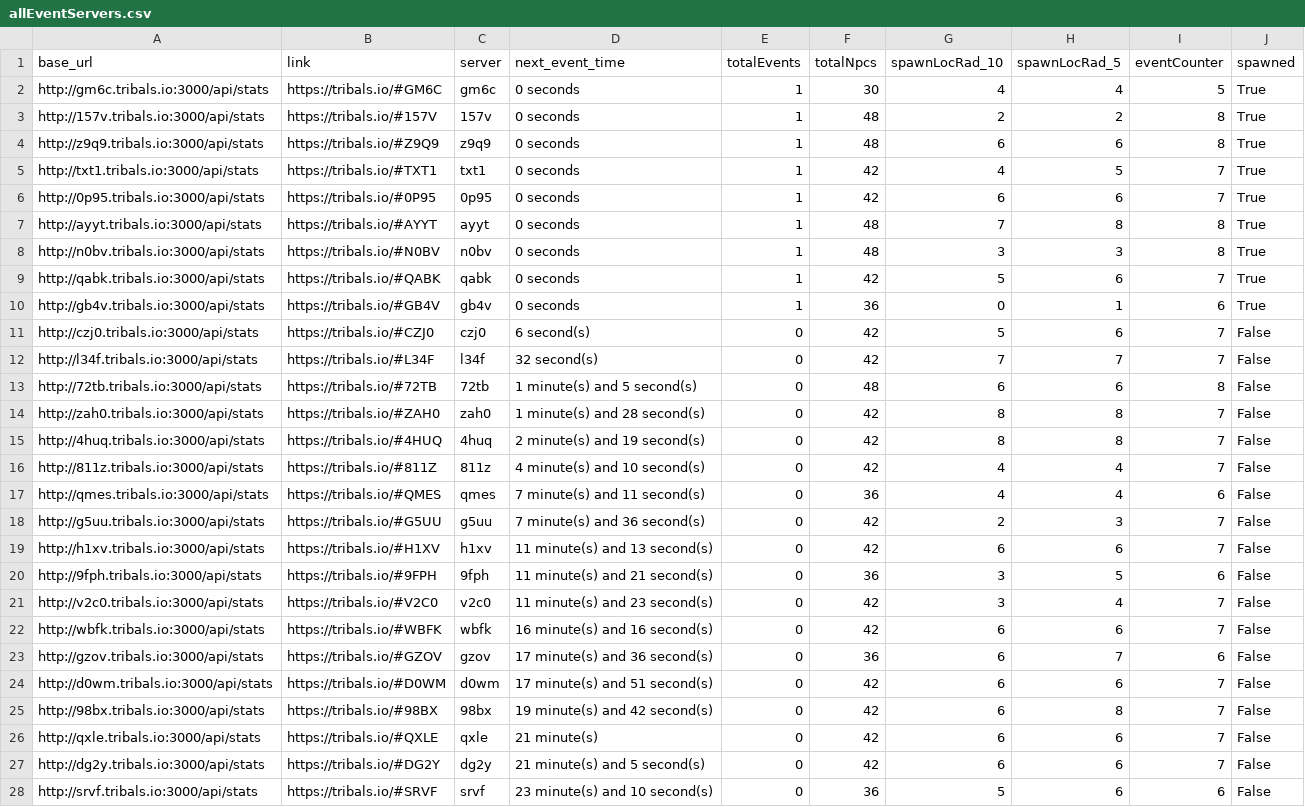
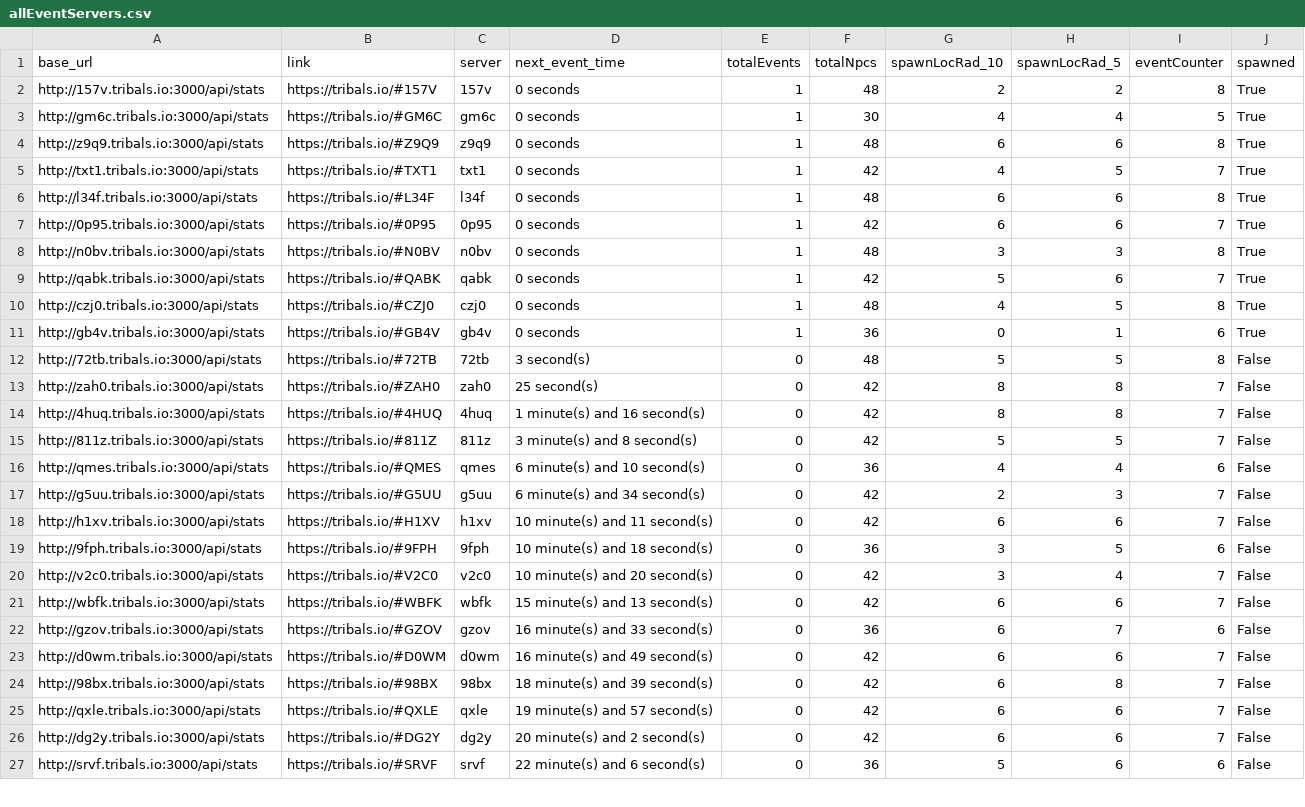
Before and after one commit to HCWcoder/adad, a CSV file: allEventServers.csv, drawn as a sheet; only a part is shown; the diff covers the shown part only.

```diff
--- a/allEventServers.csv
+++ b/allEventServers.csv
@@ -1,28 +1,27 @@
 base_url,link,server,next_event_time,totalEvents,totalNpcs,spawnLocRad_10,spawnLocRad_5,eventCounter,spawned
+http://157v.tribals.io:3000/api/stats,https://tribals.io/#157V,157v,0 seconds,1,48,2,2,8,True
 http://gm6c.tribals.io:3000/api/stats,https://tribals.io/#GM6C,gm6c,0 seconds,1,30,4,4,5,True
-http://157v.tribals.io:3000/api/stats,https://tribals.io/#157V,157v,0 seconds,1,48,2,2,8,True
 http://z9q9.tribals.io:3000/api/stats,https://tribals.io/#Z9Q9,z9q9,0 seconds,1,48,6,6,8,True
 http://txt1.tribals.io:3000/api/stats,https://tribals.io/#TXT1,txt1,0 seconds,1,42,4,5,7,True
+http://l34f.tribals.io:3000/api/stats,https://tribals.io/#L34F,l34f,0 seconds,1,48,6,6,8,True
 http://0p95.tribals.io:3000/api/stats,https://tribals.io/#0P95,0p95,0 seconds,1,42,6,6,7,True
-http://ayyt.tribals.io:3000/api/stats,https://tribals.io/#AYYT,ayyt,0 seconds,1,48,7,8,8,True
 http://n0bv.tribals.io:3000/api/stats,https://tribals.io/#N0BV,n0bv,0 seconds,1,48,3,3,8,True
 http://qabk.tribals.io:3000/api/stats,https://tribals.io/#QABK,qabk,0 seconds,1,42,5,6,7,True
+http://czj0.tribals.io:3000/api/stats,https://tribals.io/#CZJ0,czj0,0 seconds,1,48,4,5,8,True
 http://gb4v.tribals.io:3000/api/stats,https://tribals.io/#GB4V,gb4v,0 seconds,1,36,0,1,6,True
-http://czj0.tribals.io:3000/api/stats,https://tribals.io/#CZJ0,czj0,6 second(s),0,42,5,6,7,False
-http://l34f.tribals.io:3000/api/stats,https://tribals.io/#L34F,l34f,32 second(s),0,42,7,7,7,False
-http://72tb.tribals.io:3000/api/stats,https://tribals.io/#72TB,72tb,1 minute(s) and 5 second(s),0,48,6,6,8,False
-http://zah0.tribals.io:3000/api/stats,https://tribals.io/#ZAH0,zah0,1 minute(s) and 28 second(s),0,42,8,8,7,False
-http://4huq.tribals.io:3000/api/stats,https://tribals.io/#4HUQ,4huq,2 minute(s) and 19 second(s),0,42,8,8,7,False
-http://811z.tribals.io:3000/api/stats,https://tribals.io/#811Z,811z,4 minute(s) and 10 second(s),0,42,4,4,7,False
-http://qmes.tribals.io:3000/api/stats,https://tribals.io/#QMES,qmes,7 minute(s) and 11 second(s),0,36,4,4,6,False
-http://g5uu.tribals.io:3000/api/stats,https://tribals.io/#G5UU,g5uu,7 minute(s) and 36 second(s),0,42,2,3,7,False
-http://h1xv.tribals.io:3000/api/stats,https://tribals.io/#H1XV,h1xv,11 minute(s) and 13 second(s),0,42,6,6,7,False
-http://9fph.tribals.io:3000/api/stats,https://tribals.io/#9FPH,9fph,11 minute(s) and 21 second(s),0,36,3,5,6,False
-http://v2c0.tribals.io:3000/api/stats,https://tribals.io/#V2C0,v2c0,11 minute(s) and 23 second(s),0,42,3,4,7,False
-http://wbfk.tribals.io:3000/api/stats,https://tribals.io/#WBFK,wbfk,16 minute(s) and 16 second(s),0,42,6,6,7,False
-http://gzov.tribals.io:3000/api/stats,https://tribals.io/#GZOV,gzov,17 minute(s) and 36 second(s),0,36,6,7,6,False
-http://d0wm.tribals.io:3000/api/stats,https://tribals.io/#D0WM,d0wm,17 minute(s) and 51 second(s),0,42,6,6,7,False
-http://98bx.tribals.io:3000/api/stats,https://tribals.io/#98BX,98bx,19 minute(s) and 42 second(s),0,42,6,8,7,False
-http://qxle.tribals.io:3000/api/stats,https://tribals.io/#QXLE,qxle,21 minute(s),0,42,6,6,7,False
-http://dg2y.tribals.io:3000/api/stats,https://tribals.io/#DG2Y,dg2y,21 minute(s) and 5 second(s),0,42,6,6,7,False
-http://srvf.tribals.io:3000/api/stats,https://tribals.io/#SRVF,srvf,23 minute(s) and 10 second(s),0,36,5,6,6,False
+http://72tb.tribals.io:3000/api/stats,https://tribals.io/#72TB,72tb,3 second(s),0,48,5,5,8,False
+http://zah0.tribals.io:3000/api/stats,https://tribals.io/#ZAH0,zah0,25 second(s),0,42,8,8,7,False
+http://4huq.tribals.io:3000/api/stats,https://tribals.io/#4HUQ,4huq,1 minute(s) and 16 second(s),0,42,8,8,7,False
+http://811z.tribals.io:3000/api/stats,https://tribals.io/#811Z,811z,3 minute(s) and 8 second(s),0,42,5,5,7,False
+http://qmes.tribals.io:3000/api/stats,https://tribals.io/#QMES,qmes,6 minute(s) and 10 second(s),0,36,4,4,6,False
+http://g5uu.tribals.io:3000/api/stats,https://tribals.io/#G5UU,g5uu,6 minute(s) and 34 second(s),0,42,2,3,7,False
+http://h1xv.tribals.io:3000/api/stats,https://tribals.io/#H1XV,h1xv,10 minute(s) and 11 second(s),0,42,6,6,7,False
+http://9fph.tribals.io:3000/api/stats,https://tribals.io/#9FPH,9fph,10 minute(s) and 18 second(s),0,36,3,5,6,False
+http://v2c0.tribals.io:3000/api/stats,https://tribals.io/#V2C0,v2c0,10 minute(s) and 20 second(s),0,42,3,4,7,False
+http://wbfk.tribals.io:3000/api/stats,https://tribals.io/#WBFK,wbfk,15 minute(s) and 13 second(s),0,42,6,6,7,False
+http://gzov.tribals.io:3000/api/stats,https://tribals.io/#GZOV,gzov,16 minute(s) and 33 second(s),0,36,6,7,6,False
+http://d0wm.tribals.io:3000/api/stats,https://tribals.io/#D0WM,d0wm,16 minute(s) and 49 second(s),0,42,6,6,7,False
+http://98bx.tribals.io:3000/api/stats,https://tribals.io/#98BX,98bx,18 minute(s) and 39 second(s),0,42,6,8,7,False
+http://qxle.tribals.io:3000/api/stats,https://tribals.io/#QXLE,qxle,19 minute(s) and 57 second(s),0,42,6,6,7,False
+http://dg2y.tribals.io:3000/api/stats,https://tribals.io/#DG2Y,dg2y,20 minute(s) and 2 second(s),0,42,6,6,7,False
+http://srvf.tribals.io:3000/api/stats,https://tribals.io/#SRVF,srvf,22 minute(s) and 6 second(s),0,36,5,6,6,False
```
Also changed, not shown: 1 added row and 79 edited cells elsewhere in this file.
